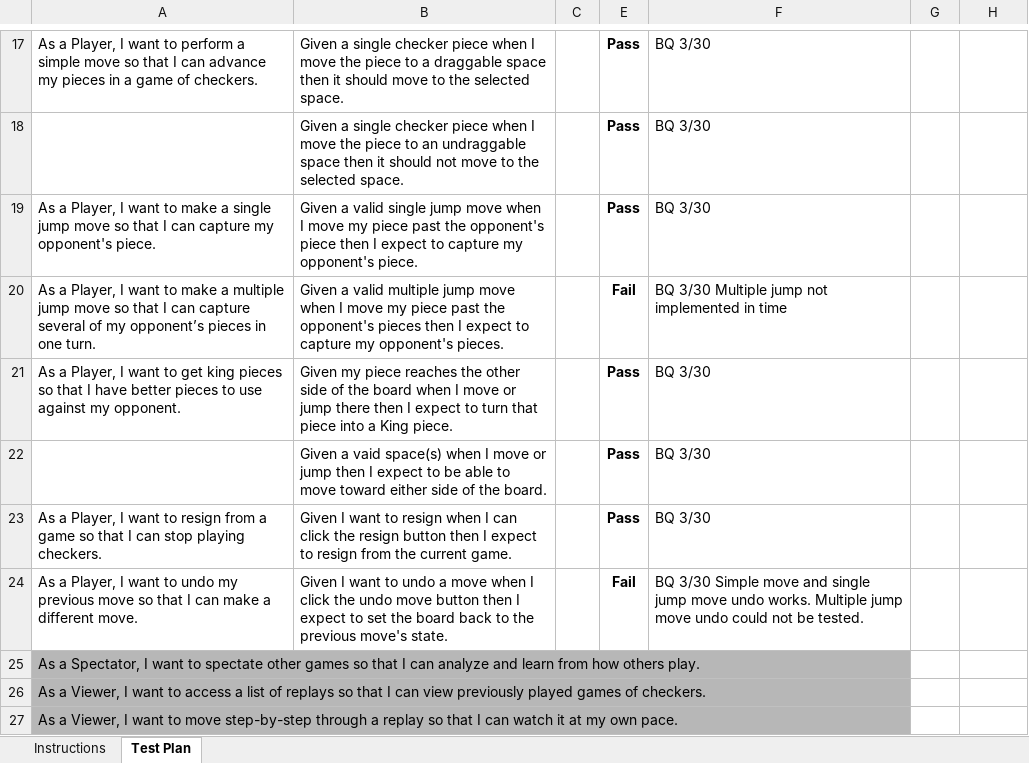
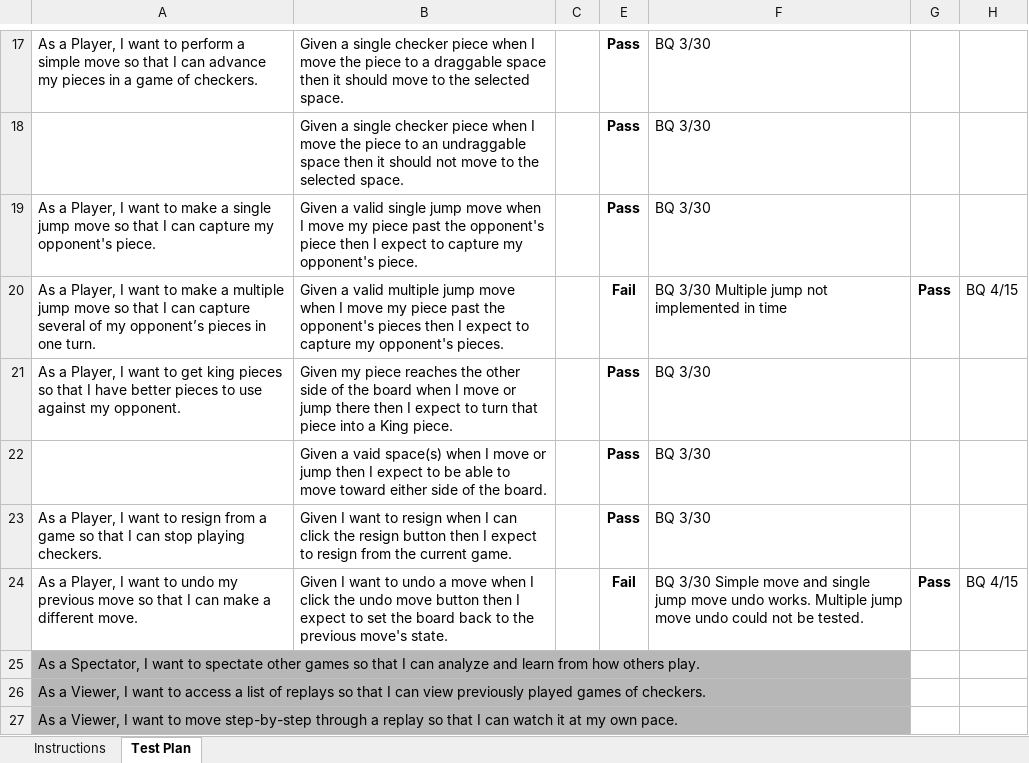
Before and after one commit to arj6153/WebCheckers, an Excel workbook: etc/Acceptance Test Plan.xlsx, sheet Test Plan, drawn as a sheet; only a part is shown, gaps mark what is left out; values as stored, in another font and other column widths than the file's, no borders; charts and pictures and conditional formats not drawn; the diff names each change by its address in the sheet, - before the commit and + after, or states it on an @@ line.

Commit message:
Updated Acceptance Test Plan

```diff
--- a/etc/Acceptance Test Plan.xlsx (sheet Test Plan)
+++ b/etc/Acceptance Test Plan.xlsx (sheet Test Plan)
-G20: (empty)
+G20: Pass
-H20: (empty)
+H20: BQ 4/15
-G24: (empty)
+G24: Pass
-H24: (empty)
+H24: BQ 4/15
```
Also changed, not shown: charts or pictures.
